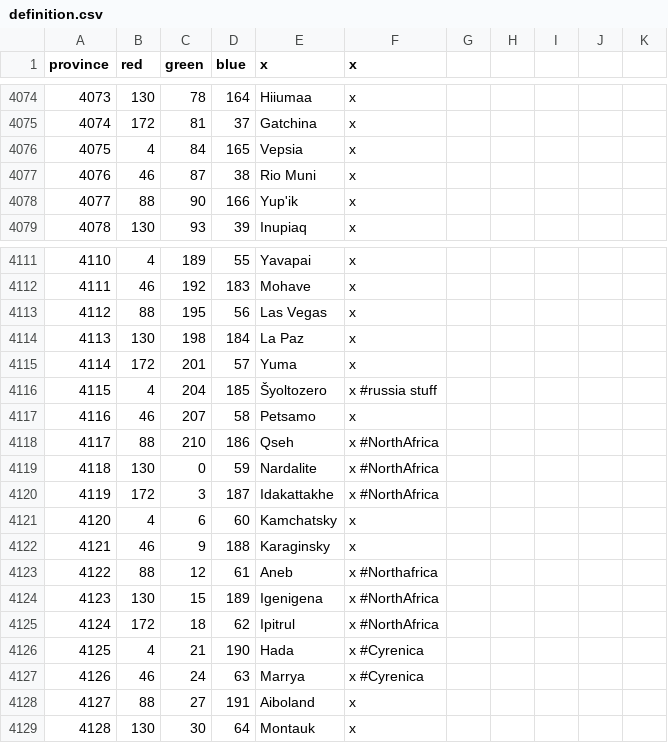
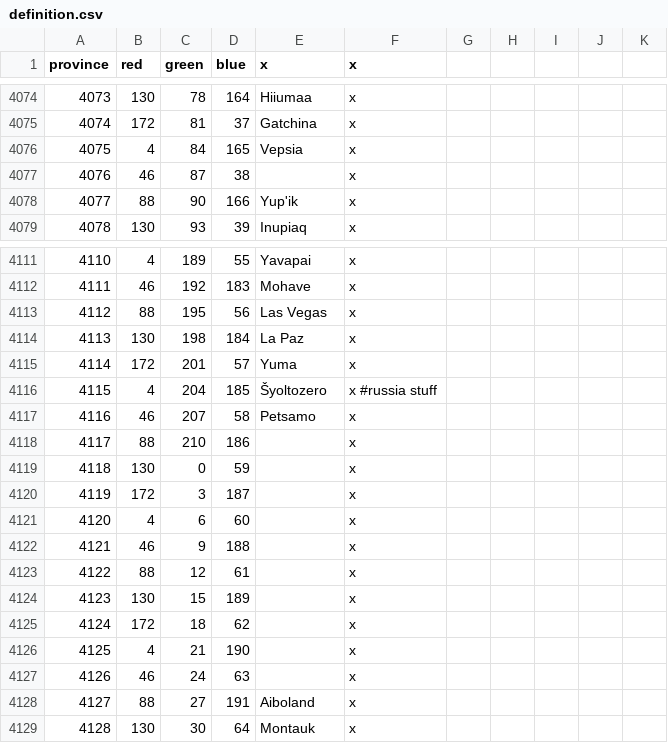
Before and after one commit to 00matthew2000/Lux-Ultima, a CSV file: map/definition.csv, drawn as a sheet; only a part is shown, gaps mark what is left out.

```diff
--- a/map/definition.csv
+++ b/map/definition.csv
@@ -4076,3 +4076,3 @@ province;red;green;blue;x;x;
 4075;4;84;165;Vepsia;x
-4076;46;87;38;Rio Muni;x
+4076;46;87;38;;x
 4077;88;90;166;Yup'ik;x
@@ -4117,12 +4117,12 @@ province;red;green;blue;x;x;
 4116;46;207;58;Petsamo;x
-4117;88;210;186;Qseh;x #NorthAfrica
-4118;130;0;59;Nardalite;x #NorthAfrica
-4119;172;3;187;Idakattakhe;x #NorthAfrica
-4120;4;6;60;Kamchatsky;x
-4121;46;9;188;Karaginsky;x
-4122;88;12;61;Aneb;x #Northafrica
-4123;130;15;189;Igenigena;x #NorthAfrica
-4124;172;18;62;Ipitrul;x #NorthAfrica
-4125;4;21;190;Hada;x #Cyrenica
-4126;46;24;63;Marrya;x #Cyrenica
+4117;88;210;186;;x
+4118;130;0;59;;x
+4119;172;3;187;;x
+4120;4;6;60;;x
+4121;46;9;188;;x
+4122;88;12;61;;x
+4123;130;15;189;;x
+4124;172;18;62;;x
+4125;4;21;190;;x
+4126;46;24;63;;x
 4127;88;27;191;Aiboland;x
```
Also changed, not shown: map/adjacencies.csv, 24 other files.
